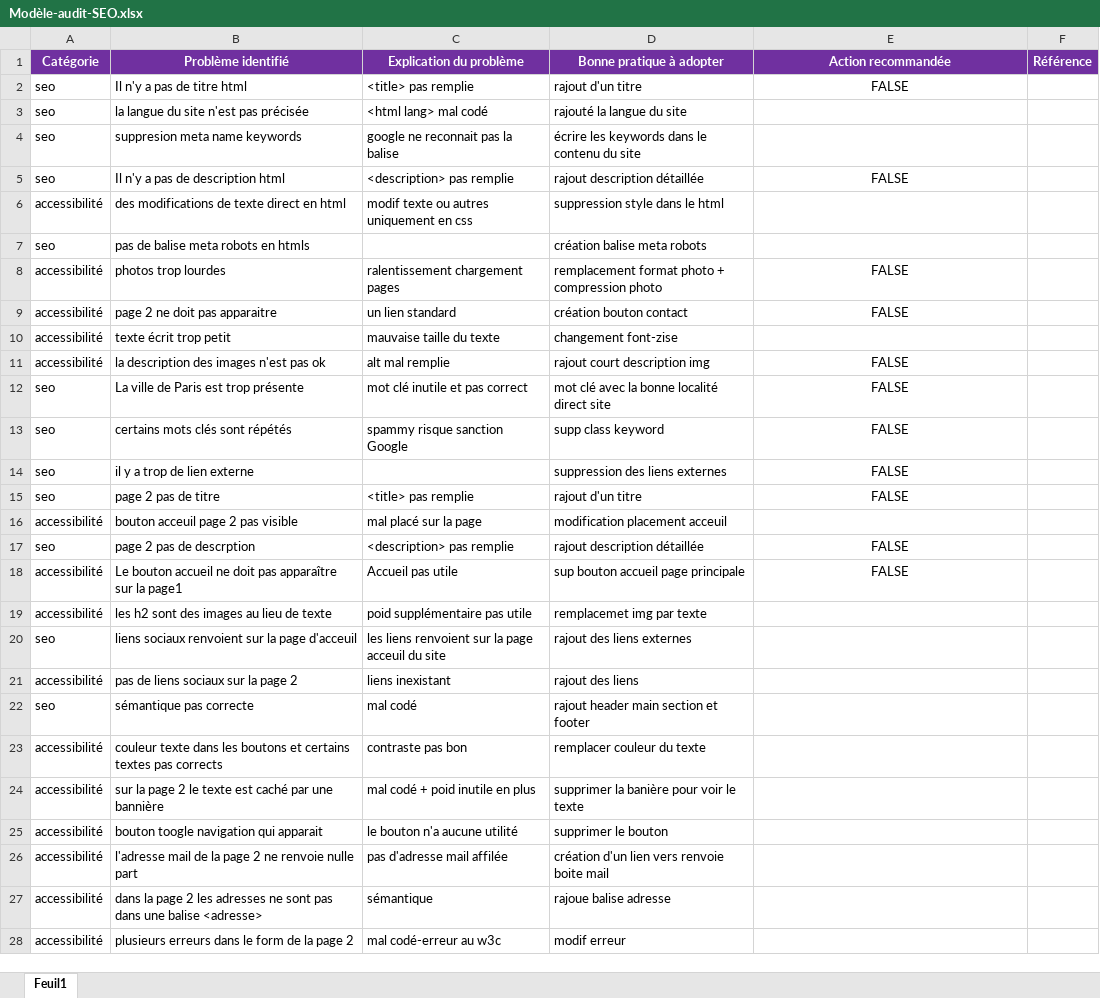
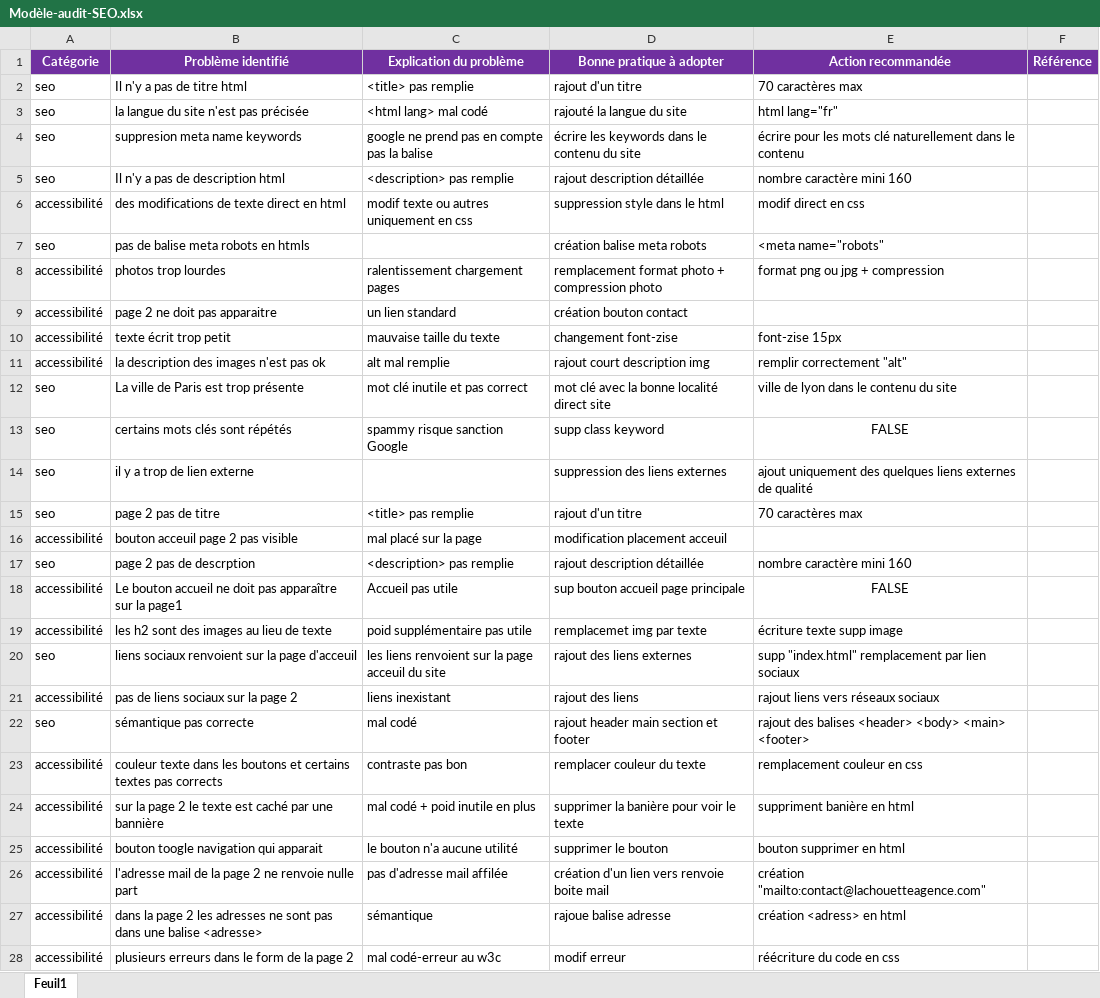
Before and after one commit to Nico32op/Projet4, an Excel workbook: Modèle-audit-SEO.xlsx, sheet Feuil1, drawn as a sheet; only a part is shown; values as stored, in another font and other column widths than the file's, no borders; the diff covers the shown part only; the diff names each change by its address in the sheet, - before the commit and + after, or states it on an @@ line.

```diff
--- a/Modèle-audit-SEO.xlsx (sheet Feuil1)
+++ b/Modèle-audit-SEO.xlsx (sheet Feuil1)
-E2 (Action recommandée): FALSE
+E2 (Action recommandée): 70 caractères max
-E2 alignment: center
+E2 alignment: left
-E3 (Action recommandée): (empty)
+E3 (Action recommandée): html lang="fr"
-C4 (Explication du problème): google ne reconnait pas la balise
+C4 (Explication du problème): google ne prend pas en compte pas la balise
-E4 (Action recommandée): (empty)
+E4 (Action recommandée): écrire pour les mots clé naturellement dans le contenu
-E5 (Action recommandée): FALSE
+E5 (Action recommandée): nombre caractère mini 160
-E5 alignment: center
+E5 alignment: left
-E6 (Action recommandée): (empty)
+E6 (Action recommandée): modif direct en css
-E7 (Action recommandée): (empty)
+E7 (Action recommandée): <meta name="robots"
-E8 (Action recommandée): FALSE
+E8 (Action recommandée): format png ou jpg + compression
-E8 alignment: center
+E8 alignment: left
-E9 (Action recommandée): FALSE
+E9 (Action recommandée): (empty)
-E10 (Action recommandée): (empty)
+E10 (Action recommandée): font-zise 15px
-E11 (Action recommandée): FALSE
+E11 (Action recommandée): remplir correctement "alt"
-E11:E12 alignment: center
+E11:E12 alignment: left
-E12 (Action recommandée): FALSE
+E12 (Action recommandée): ville de lyon dans le contenu du site
-E14 (Action recommandée): FALSE
+E14 (Action recommandée): ajout uniquement des quelques liens externes de qualité
-E14:E15 alignment: center
+E14:E15 alignment: left
-E15 (Action recommandée): FALSE
+E15 (Action recommandée): 70 caractères max
-E17 (Action recommandée): FALSE
+E17 (Action recommandée): nombre caractère mini 160
-E17 alignment: center
+E17 alignment: left
-E19 (Action recommandée): (empty)
+E19 (Action recommandée): écriture texte supp image
-E20 (Action recommandée): (empty)
+E20 (Action recommandée): supp "index.html" remplacement par lien sociaux
-E21 (Action recommandée): (empty)
+E21 (Action recommandée): rajout liens vers réseaux sociaux
-E22 (Action recommandée): (empty)
+E22 (Action recommandée): rajout des balises <header> <body> <main> <footer>
-E23 (Action recommandée): (empty)
+E23 (Action recommandée): remplacement couleur en css
-E24 (Action recommandée): (empty)
+E24 (Action recommandée): suppriment banière en html
-E25 (Action recommandée): (empty)
+E25 (Action recommandée): bouton supprimer en html
-E26 (Action recommandée): (empty)
+E26 (Action recommandée): création "mailto:contact@lachouetteagence.com"
-E27 (Action recommandée): (empty)
+E27 (Action recommandée): création <adress> en html
-E28 (Action recommandée): (empty)
+E28 (Action recommandée): réécriture du code en css
```
Also changed, not shown: 6 edited cells elsewhere in this sheet, 1 other file.
